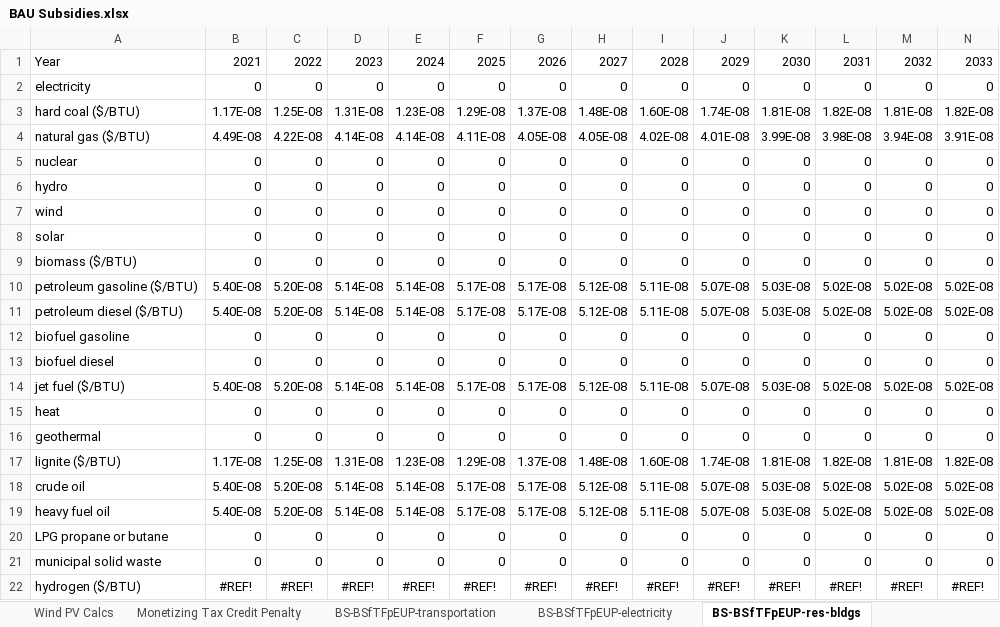
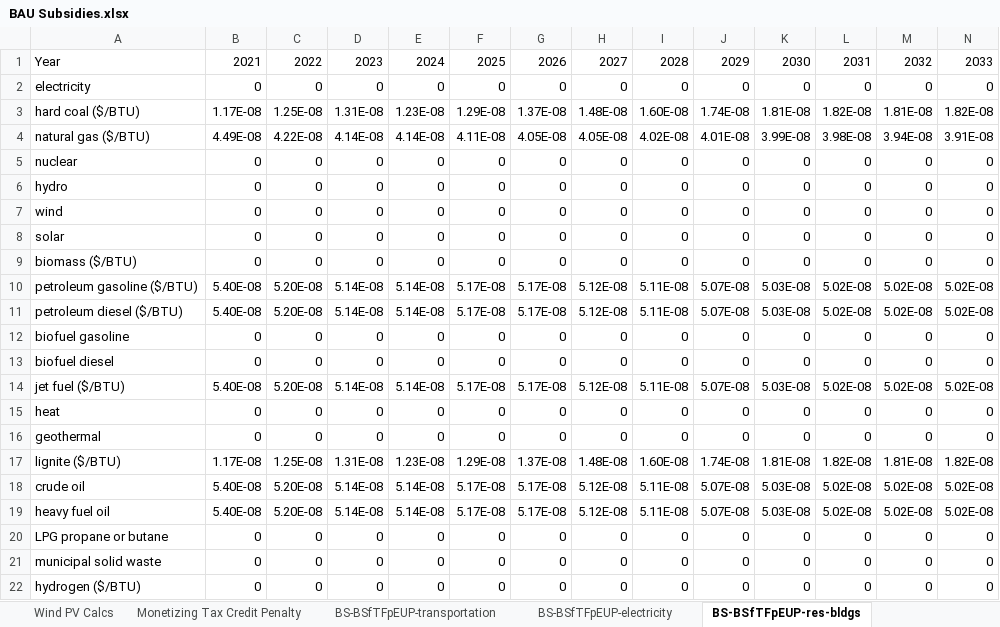
Before and after one commit to EnergyInnovation/eps-missouri, an Excel workbook: InputData/fuels/BS/BAU Subsidies.xlsx, sheet BS-BSfTFpEUP-res-bldgs, drawn as a sheet; only a part is shown; values as stored, in another font and other column widths than the file's, no borders; removed rows and columns are numbered as before the commit, all else as after; rows hold the shown columns only; the diff names each change by its address in the sheet, - before the commit and + after, or states it on an @@ line.

```diff
--- a/InputData/fuels/BS/BAU Subsidies.xlsx (sheet BS-BSfTFpEUP-res-bldgs)
+++ b/InputData/fuels/BS/BAU Subsidies.xlsx (sheet BS-BSfTFpEUP-res-bldgs)
-row 22: hydrogen ($/BTU) | #REF! | #REF! | #REF! | #REF! | #REF! | #REF! | #REF! | #REF! | #REF! | #REF! | #REF! | #REF! | #REF!
+row 22: hydrogen ($/BTU) | 0 | 0 | 0 | 0 | 0 | 0 | 0 | 0 | 0 | 0 | 0 | 0 | 0
```
Also changed, not shown: sheet Hydrogen, sheet Inflation Reduction Act - Hydgn, sheet BS-BSfTFpEUP-com-bldgs, sheet BS-BSfTFpEUP-dist-heat-hydgn, sheet BS-BSfTFpEUP-geoeng, sheet BS-BSfTFpEUP-industry, 3 more sheets, formulas that keep their value, charts or pictures, InputData/ccs/BCS/BAU CCS Subsidy.xlsx, InputData/elec/RACP/RPS Alternative Compliance Payment.xlsx, 31 other files.
